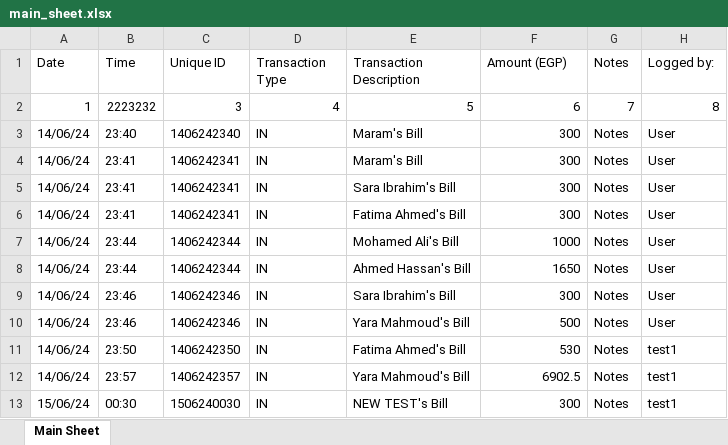
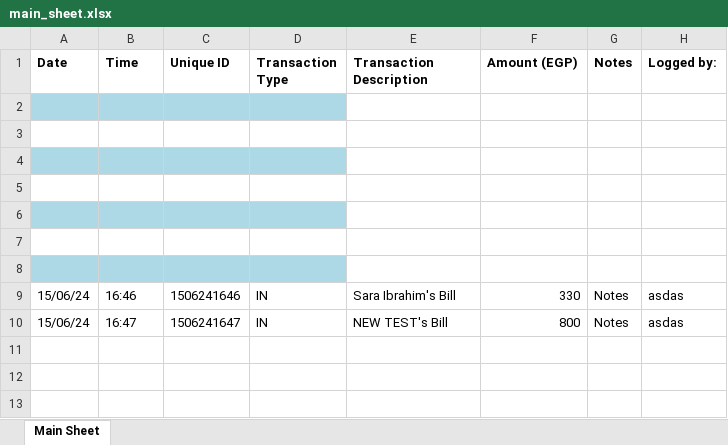
Before and after one commit to oali1212/YAZ, an Excel workbook: Customers Bills/main_sheet.xlsx, sheet Main Sheet, drawn as a sheet; values as stored, in another font and other column widths than the file's, no borders; removed rows and columns are numbered as before the commit, all else as after; the diff names each change by its address in the sheet, - before the commit and + after, or states it on an @@ line.

```diff
--- a/Customers Bills/main_sheet.xlsx (sheet Main Sheet)
+++ b/Customers Bills/main_sheet.xlsx (sheet Main Sheet)
-A1:H1 bold: off
+A1:H1 bold: on
-row 2: 1 | 2223232 | 3 | 4 | 5 | 6 | 7 | 8
+row 2: (empty)
-A2:D2 fill: none
+A2:D2 fill: #ADD8E6
-row 3: 14/06/24 | 23:40 | 1406242340 | IN | Maram's Bill | 300 | Notes | User
+row 3: (empty)
-row 4: 14/06/24 | 23:41 | 1406242341 | IN | Maram's Bill | 300 | Notes | User
+row 4: (empty)
-A4:D4 fill: none
+A4:D4 fill: #ADD8E6
-row 5: 14/06/24 | 23:41 | 1406242341 | IN | Sara Ibrahim's Bill | 300 | Notes | User
+row 5: (empty)
-row 6: 14/06/24 | 23:41 | 1406242341 | IN | Fatima Ahmed's Bill | 300 | Notes | User
+row 6: (empty)
-A6:D6 fill: none
+A6:D6 fill: #ADD8E6
-row 7: 14/06/24 | 23:44 | 1406242344 | IN | Mohamed Ali's Bill | 1000 | Notes | User
+row 7: (empty)
-row 8: 14/06/24 | 23:44 | 1406242344 | IN | Ahmed Hassan's Bill | 1650 | Notes | User
+row 8: (empty)
-A8:D8 fill: none
+A8:D8 fill: #ADD8E6
-row 9: 14/06/24 | 23:46 | 1406242346 | IN | Sara Ibrahim's Bill | 300 | Notes | User
-row 10: 14/06/24 | 23:46 | 1406242346 | IN | Yara Mahmoud's Bill | 500 | Notes | User
-row 11: 14/06/24 | 23:50 | 1406242350 | IN | Fatima Ahmed's Bill | 530 | Notes | test1
-row 12: 14/06/24 | 23:57 | 1406242357 | IN | Yara Mahmoud's Bill | 6902.5 | Notes | test1
+row 9: 15/06/24 | 16:46 | 1506241646 | IN | Sara Ibrahim's Bill | 330 | Notes | asdas
-B10 (Time): 00:30
+B10 (Time): 16:47
-C10 (Unique ID): 1506240030
+C10 (Unique ID): 1506241647
-F10 (Amount (EGP)): 300
+F10 (Amount (EGP)): 800
-H10 (Logged by:): test1
+H10 (Logged by:): asdas
```
Also changed, not shown: 46 other files.
